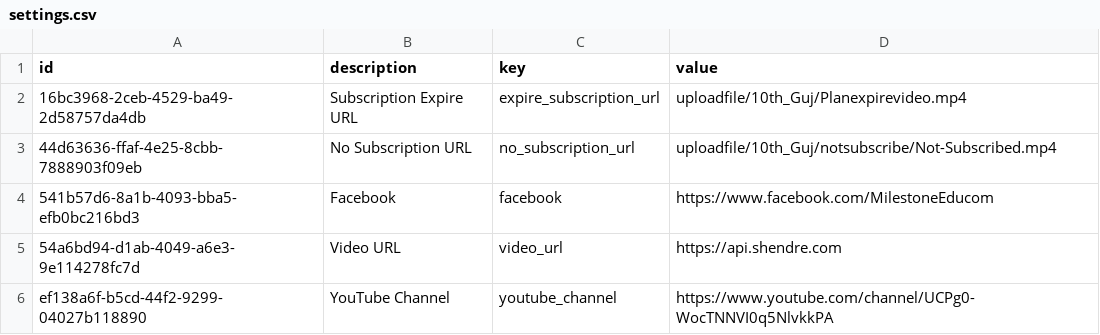
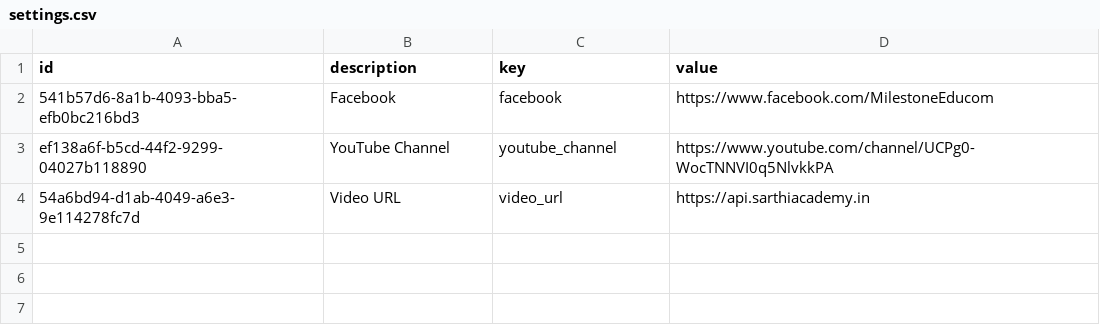
Before and after one commit to krunaldodiya/api.sarthiacademy.in, a CSV file: public/database/settings.csv, drawn as a sheet.

```diff
--- a/public/database/settings.csv
+++ b/public/database/settings.csv
@@ -1,6 +1,4 @@
 id,description,key,value
-16bc3968-2ceb-4529-ba49-2d58757da4db,Subscription Expire URL,expire_subscription_url,uploadfile/10th_Guj/Planexpirevideo.mp4
-44d63636-ffaf-4e25-8cbb-7888903f09eb,No Subscription URL,no_subscription_url,uploadfile/10th_Guj/notsubscribe/Not-Subscribed.mp4
 541b57d6-8a1b-4093-bba5-efb0bc216bd3,Facebook,facebook,https://www.facebook.com/MilestoneEducom
-54a6bd94-d1ab-4049-a6e3-9e114278fc7d,Video URL,video_url,https://api.shendre.com
 ef138a6f-b5cd-44f2-9299-04027b118890,YouTube Channel,youtube_channel,https://www.youtube.com/channel/UCPg0-WocTNNVI0q5NlvkkPA
+54a6bd94-d1ab-4049-a6e3-9e114278fc7d,Video URL,video_url,https://api.sarthiacademy.in
```
Also changed, not shown: 1 other file.
